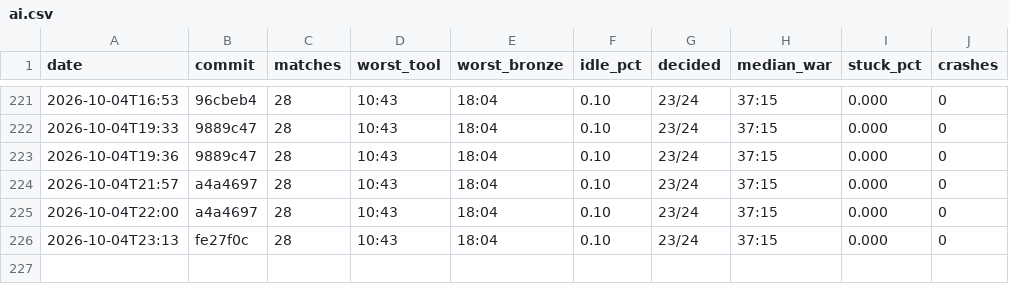
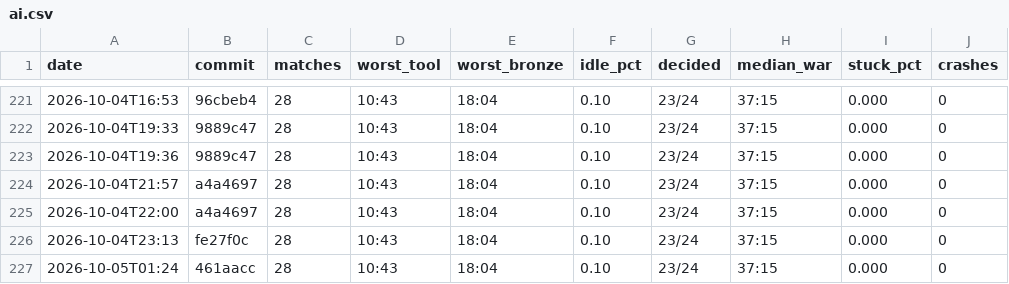
Before and after one commit to DigiMonk73/Empires, a CSV file: docs/metrics/ai.csv, drawn as a sheet; only a part is shown, gaps mark what is left out; the diff names each change by its address in the sheet, - before the commit and + after, or states it on an @@ line.

```diff
--- a/docs/metrics/ai.csv
+++ b/docs/metrics/ai.csv
+row 227: 2026-10-05T01:24 | 461aacc | 28 | 10:43 | 18:04 | 0.10 | 23/24 | 37:15 | 0.000 | 0
```
Also changed, not shown: docs/metrics/battle.csv, docs/metrics/econ.csv, 5 other files.
